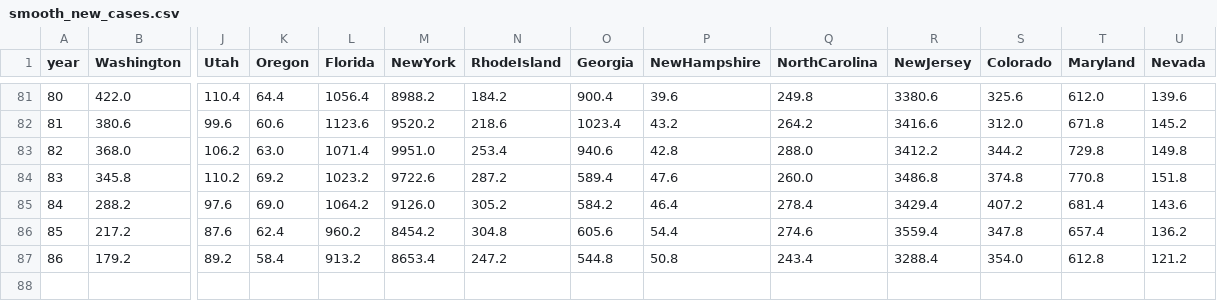
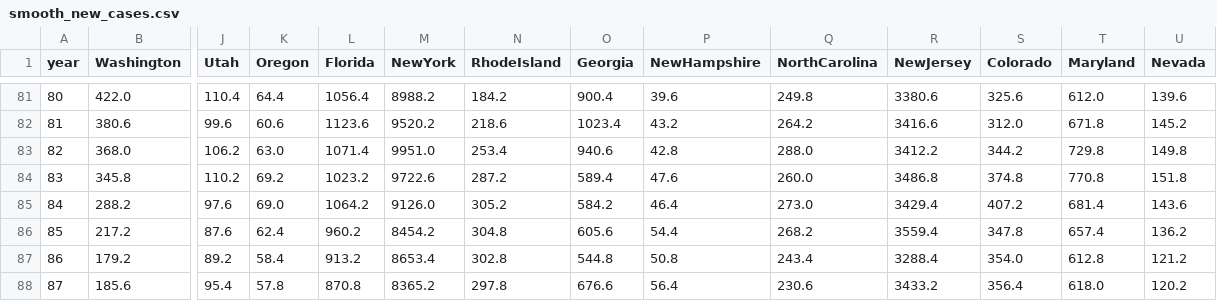
Before and after one commit to mattjgally/corona, a CSV file: smooth_new_cases.csv, drawn as a sheet; only a part is shown, gaps mark what is left out; rows hold the shown columns only; the diff names each change by its address in the sheet, - before the commit and + after, or states it on an @@ line.

```diff
--- a/smooth_new_cases.csv
+++ b/smooth_new_cases.csv
-Q85 (NorthCarolina): 278.4
+Q85 (NorthCarolina): 273.0
-Q86 (NorthCarolina): 274.6
+Q86 (NorthCarolina): 268.2
-N87 (RhodeIsland): 247.2
+N87 (RhodeIsland): 302.8
+row 88: 87 | 185.6 | 95.4 | 57.8 | 870.8 | 8365.2 | 297.8 | 676.6 | 56.4 | 230.6 | 3433.2 | 356.4 | 618.0 | 120.2
```
Also changed, not shown: new_cases.csv, new_deaths.csv, 3 other files.
